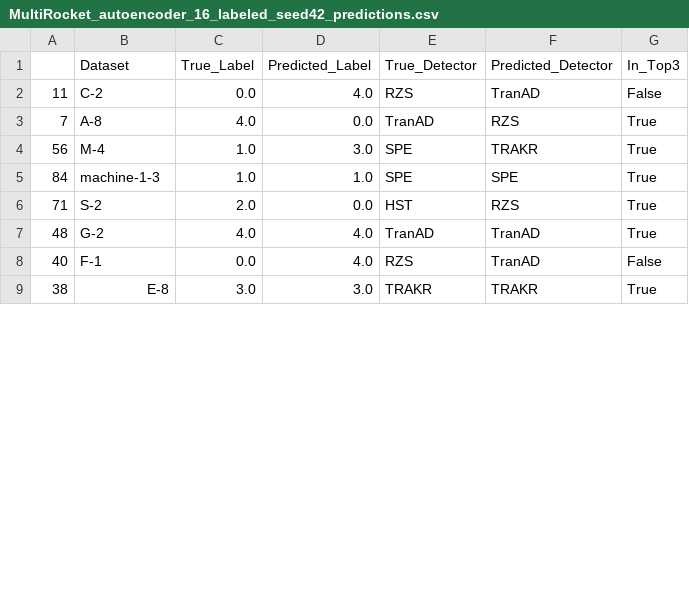
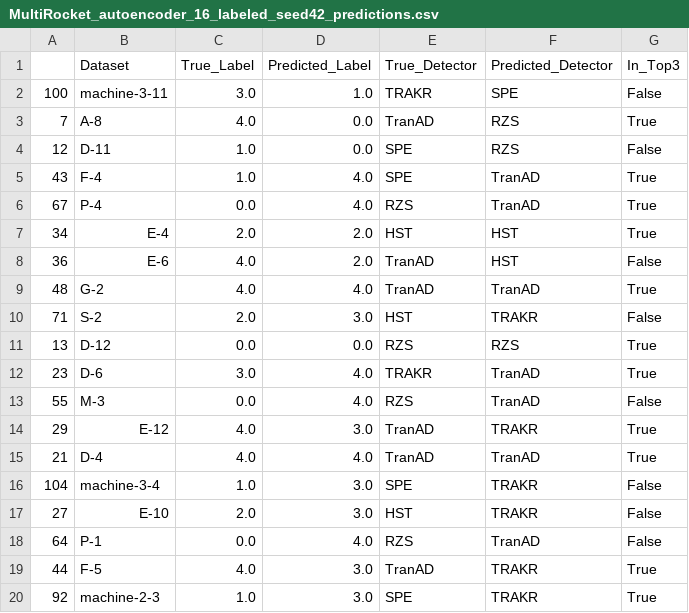
Before and after one commit to Puksa-Matyas/M-ADSFra, a CSV file: benchmarks/SMAP_MSL/TPOT/output/MultiRocket_autoencoder_16_labeled_seed42_predictions.csv, drawn as a sheet; only a part is shown; the shorter side is filled out with more unchanged rows; the diff covers the shown part only.

```diff
--- a/benchmarks/SMAP_MSL/TPOT/output/MultiRocket_autoencoder_16_labeled_seed42_predictions.csv
+++ b/benchmarks/SMAP_MSL/TPOT/output/MultiRocket_autoencoder_16_labeled_seed42_predictions.csv
@@ -1,7 +1,20 @@
 ,Dataset,True_Label,Predicted_Label,True_Detector,Predicted_Detector,In_Top3
-11,C-2,0.0,4.0,RZS,TranAD,False
+100,machine-3-11,3.0,1.0,TRAKR,SPE,False
 7,A-8,4.0,0.0,TranAD,RZS,True
-56,M-4,1.0,3.0,SPE,TRAKR,True
-84,machine-1-3,1.0,1.0,SPE,SPE,True
-71,S-2,2.0,0.0,HST,RZS,True
+12,D-11,1.0,0.0,SPE,RZS,False
+43,F-4,1.0,4.0,SPE,TranAD,True
+67,P-4,0.0,4.0,RZS,TranAD,True
+34,E-4,2.0,2.0,HST,HST,True
+36,E-6,4.0,2.0,TranAD,HST,False
 48,G-2,4.0,4.0,TranAD,TranAD,True
+71,S-2,2.0,3.0,HST,TRAKR,False
+13,D-12,0.0,0.0,RZS,RZS,True
+23,D-6,3.0,4.0,TRAKR,TranAD,True
+55,M-3,0.0,4.0,RZS,TranAD,False
+29,E-12,4.0,3.0,TranAD,TRAKR,True
+21,D-4,4.0,4.0,TranAD,TranAD,True
+104,machine-3-4,1.0,3.0,SPE,TRAKR,False
+27,E-10,2.0,3.0,HST,TRAKR,False
+64,P-1,0.0,4.0,RZS,TranAD,False
+44,F-5,4.0,3.0,TranAD,TRAKR,True
+92,machine-2-3,1.0,3.0,SPE,TRAKR,True
```
Also changed, not shown: 10 added rows, 1 removed row, 3 moved rows and 6 edited cells elsewhere in this file, THESIS_DATA.csv, benchmarks/SMAP_MSL/TPOT/output/MultiRocket_autoencoder_16_labeled_seed43_predictions.csv, 20 other files.
